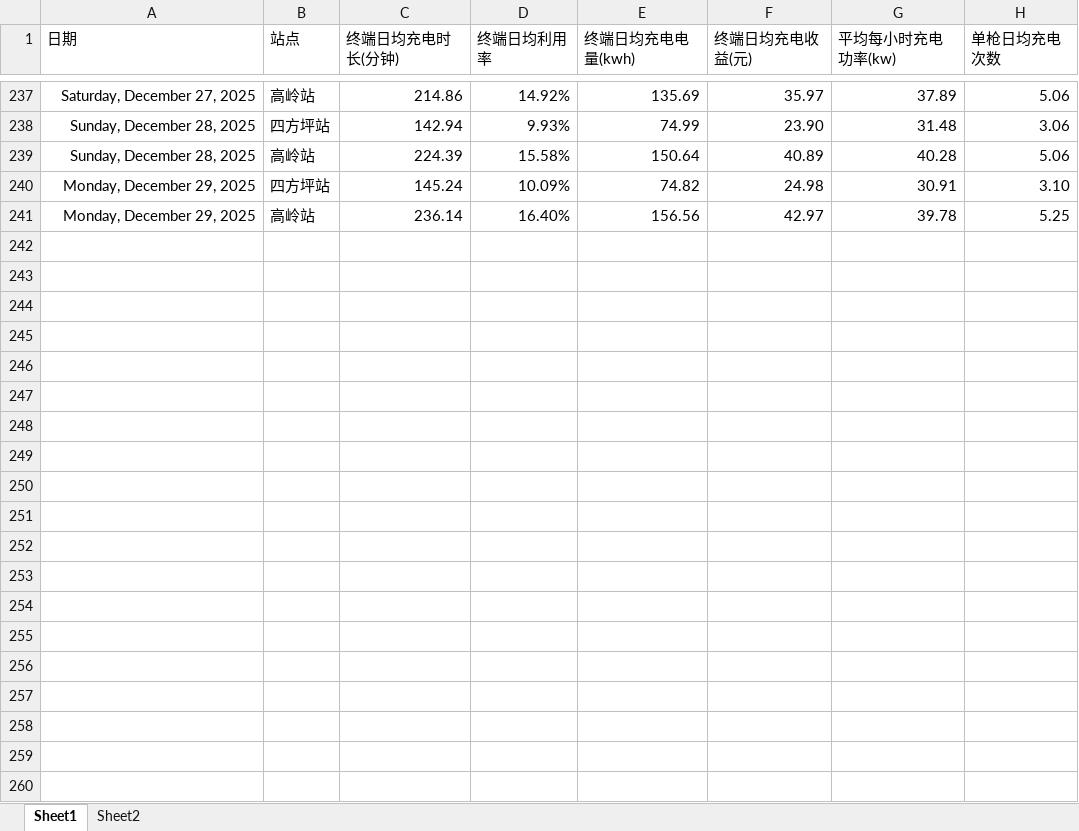
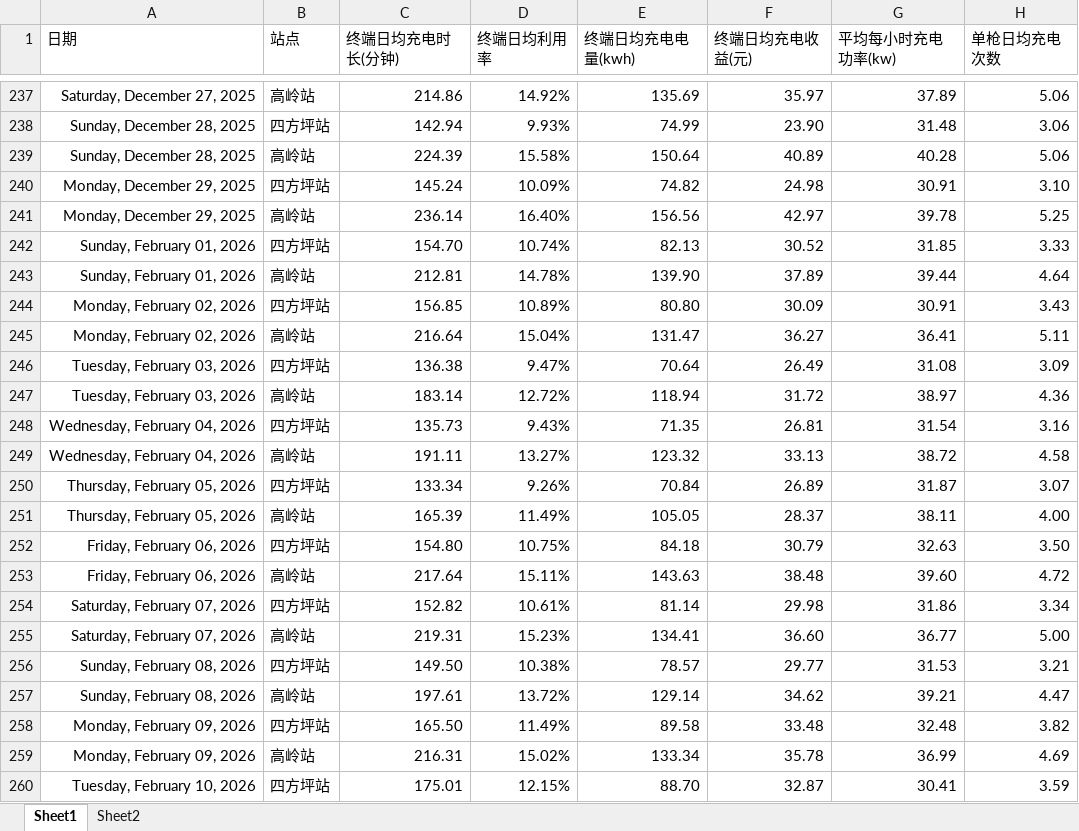
Before and after one commit to jiangnanwaw/my-page, an Excel workbook: data/yyxl.xlsx, sheet Sheet1, drawn as a sheet; only a part is shown, gaps mark what is left out; values as stored, in another font and other column widths than the file's, no borders; the diff covers the shown part only; the diff names each change by its address in the sheet, - before the commit and + after, or states it on an @@ line.

```diff
--- a/data/yyxl.xlsx (sheet Sheet1)
+++ b/data/yyxl.xlsx (sheet Sheet1)
+row 242: Sunday, February 01, 2026 | 四方坪站 | 154.70 | 10.74% | 82.13 | 30.52 | 31.85 | 3.33
+row 243: Sunday, February 01, 2026 | 高岭站 | 212.81 | 14.78% | 139.90 | 37.89 | 39.44 | 4.64
+row 244: Monday, February 02, 2026 | 四方坪站 | 156.85 | 10.89% | 80.80 | 30.09 | 30.91 | 3.43
+row 245: Monday, February 02, 2026 | 高岭站 | 216.64 | 15.04% | 131.47 | 36.27 | 36.41 | 5.11
+row 246: Tuesday, February 03, 2026 | 四方坪站 | 136.38 | 9.47% | 70.64 | 26.49 | 31.08 | 3.09
+row 247: Tuesday, February 03, 2026 | 高岭站 | 183.14 | 12.72% | 118.94 | 31.72 | 38.97 | 4.36
+row 248: Wednesday, February 04, 2026 | 四方坪站 | 135.73 | 9.43% | 71.35 | 26.81 | 31.54 | 3.16
+row 249: Wednesday, February 04, 2026 | 高岭站 | 191.11 | 13.27% | 123.32 | 33.13 | 38.72 | 4.58
+row 250: Thursday, February 05, 2026 | 四方坪站 | 133.34 | 9.26% | 70.84 | 26.89 | 31.87 | 3.07
+row 251: Thursday, February 05, 2026 | 高岭站 | 165.39 | 11.49% | 105.05 | 28.37 | 38.11 | 4.00
+row 252: Friday, February 06, 2026 | 四方坪站 | 154.80 | 10.75% | 84.18 | 30.79 | 32.63 | 3.50
+row 253: Friday, February 06, 2026 | 高岭站 | 217.64 | 15.11% | 143.63 | 38.48 | 39.60 | 4.72
+row 254: Saturday, February 07, 2026 | 四方坪站 | 152.82 | 10.61% | 81.14 | 29.98 | 31.86 | 3.34
+row 255: Saturday, February 07, 2026 | 高岭站 | 219.31 | 15.23% | 134.41 | 36.60 | 36.77 | 5.00
+row 256: Sunday, February 08, 2026 | 四方坪站 | 149.50 | 10.38% | 78.57 | 29.77 | 31.53 | 3.21
+row 257: Sunday, February 08, 2026 | 高岭站 | 197.61 | 13.72% | 129.14 | 34.62 | 39.21 | 4.47
+row 258: Monday, February 09, 2026 | 四方坪站 | 165.50 | 11.49% | 89.58 | 33.48 | 32.48 | 3.82
+row 259: Monday, February 09, 2026 | 高岭站 | 216.31 | 15.02% | 133.34 | 35.78 | 36.99 | 4.69
+row 260: Tuesday, February 10, 2026 | 四方坪站 | 175.01 | 12.15% | 88.70 | 32.87 | 30.41 | 3.59
```
Also changed, not shown: 29 added rows elsewhere in this sheet, data/yhxw.xlsx.
